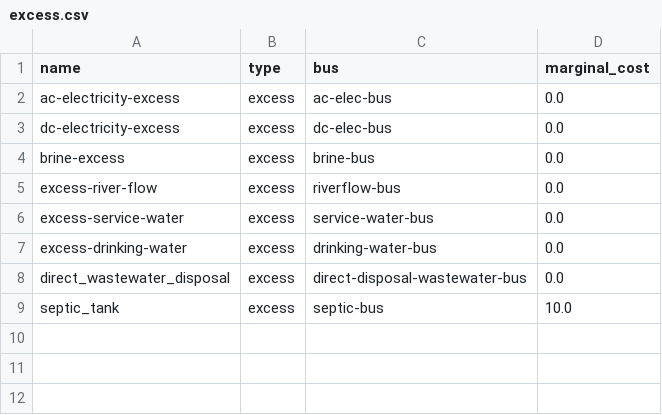
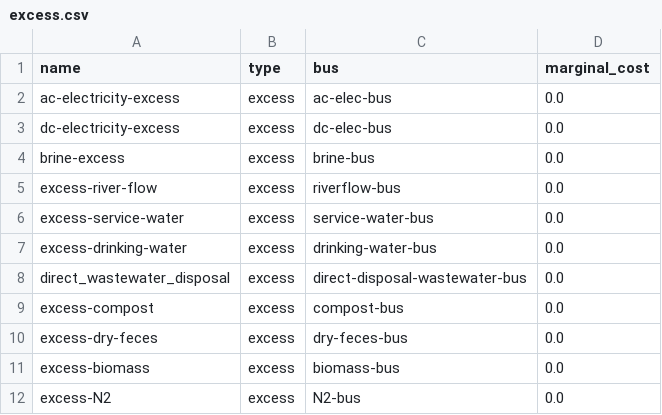
Before and after one commit to rl-institut/WEFEConfigurator, a CSV file: component_library/WIP_components/data/elements/excess.csv, drawn as a sheet; removed rows and columns are numbered as before the commit, all else as after; the diff names each change by its address in the sheet, - before the commit and + after, or states it on an @@ line.

Commit message:
Add excess in WIP components for toilets, water, and wastewater treatment

```diff
--- a/component_library/WIP_components/data/elements/excess.csv
+++ b/component_library/WIP_components/data/elements/excess.csv
-row 9: septic_tank | excess | septic-bus | 10.0
+row 9: excess-compost | excess | compost-bus | 0.0
+row 10: excess-dry-feces | excess | dry-feces-bus | 0.0
+row 11: excess-biomass | excess | biomass-bus | 0.0
+row 12: excess-N2 | excess | N2-bus | 0.0
```
